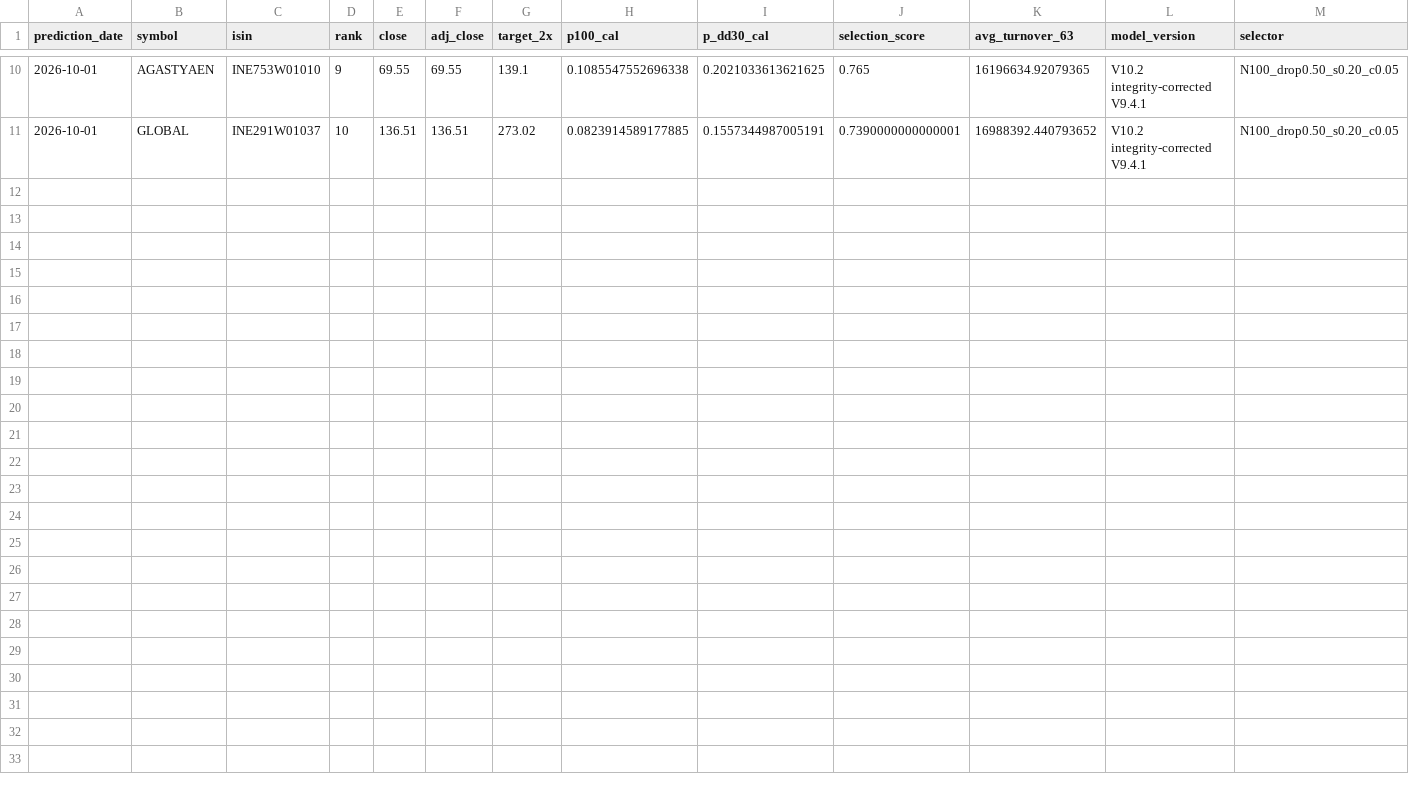
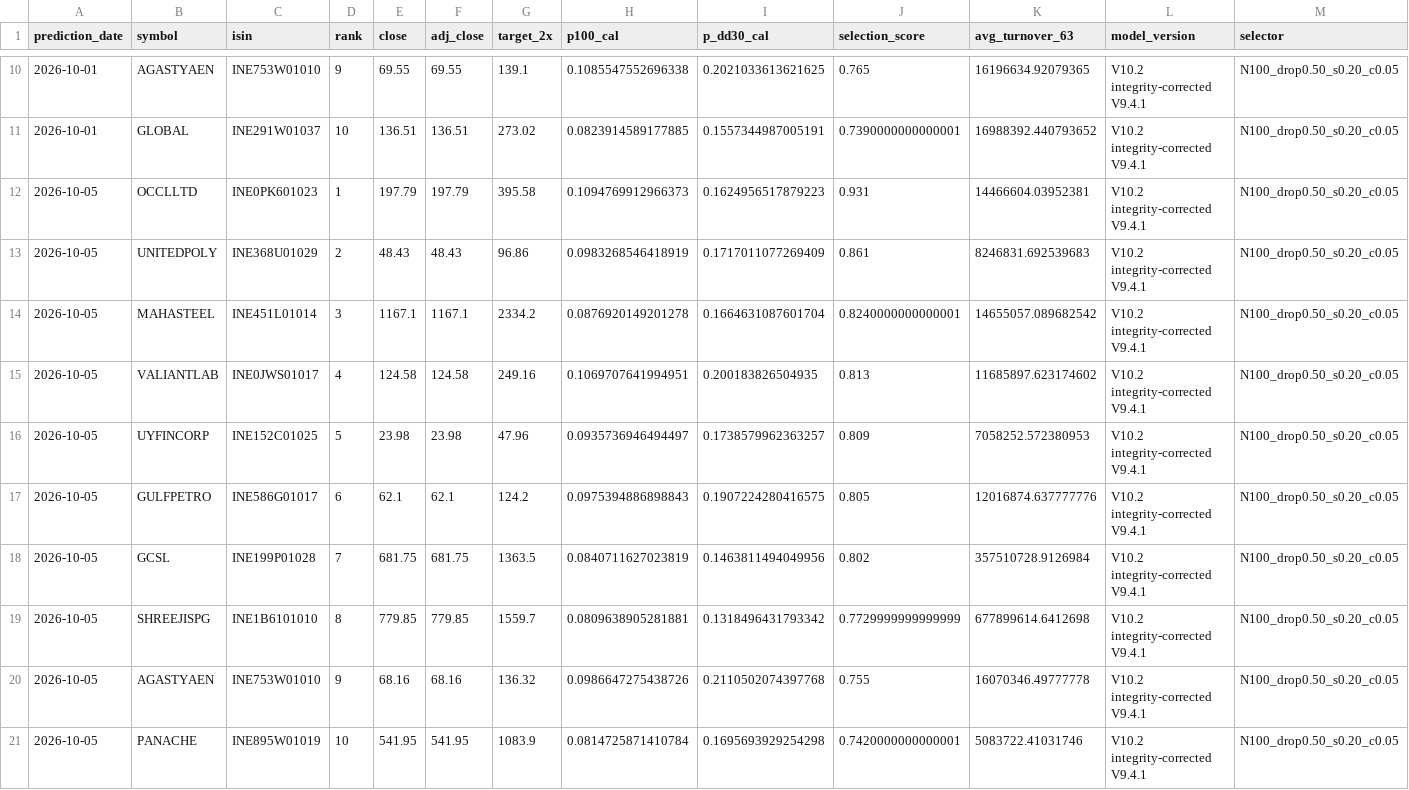
Before and after one commit to ayushverma1988/v9-multibagger-calibration, a CSV file: published_v10_production_monitor/prediction_ledger.csv, drawn as a sheet; only a part is shown, gaps mark what is left out; rows hold the shown columns only; the diff names each change by its address in the sheet, - before the commit and + after, or states it on an @@ line.

```diff
--- a/published_v10_production_monitor/prediction_ledger.csv
+++ b/published_v10_production_monitor/prediction_ledger.csv
+row 12: 2026-10-05 | OCCLLTD | INE0PK601023 | 1 | 197.79 | 197.79 | 395.58 | 0.1094769912966373 | 0.1624956517879223 | 0.931 | 14466604.03952381 | V10.2 integrity-corrected V9.4.1 | N100_drop0.50_s0.20_c0.05
+row 13: 2026-10-05 | UNITEDPOLY | INE368U01029 | 2 | 48.43 | 48.43 | 96.86 | 0.0983268546418919 | 0.1717011077269409 | 0.861 | 8246831.692539683 | V10.2 integrity-corrected V9.4.1 | N100_drop0.50_s0.20_c0.05
+row 14: 2026-10-05 | MAHASTEEL | INE451L01014 | 3 | 1167.1 | 1167.1 | 2334.2 | 0.0876920149201278 | 0.1664631087601704 | 0.8240000000000001 | 14655057.089682542 | V10.2 integrity-corrected V9.4.1 | N100_drop0.50_s0.20_c0.05
+row 15: 2026-10-05 | VALIANTLAB | INE0JWS01017 | 4 | 124.58 | 124.58 | 249.16 | 0.1069707641994951 | 0.200183826504935 | 0.813 | 11685897.623174602 | V10.2 integrity-corrected V9.4.1 | N100_drop0.50_s0.20_c0.05
+row 16: 2026-10-05 | UYFINCORP | INE152C01025 | 5 | 23.98 | 23.98 | 47.96 | 0.0935736946494497 | 0.1738579962363257 | 0.809 | 7058252.572380953 | V10.2 integrity-corrected V9.4.1 | N100_drop0.50_s0.20_c0.05
+row 17: 2026-10-05 | GULFPETRO | INE586G01017 | 6 | 62.1 | 62.1 | 124.2 | 0.0975394886898843 | 0.1907224280416575 | 0.805 | 12016874.637777776 | V10.2 integrity-corrected V9.4.1 | N100_drop0.50_s0.20_c0.05
+row 18: 2026-10-05 | GCSL | INE199P01028 | 7 | 681.75 | 681.75 | 1363.5 | 0.0840711627023819 | 0.1463811494049956 | 0.802 | 357510728.9126984 | V10.2 integrity-corrected V9.4.1 | N100_drop0.50_s0.20_c0.05
+row 19: 2026-10-05 | SHREEJISPG | INE1B6101010 | 8 | 779.85 | 779.85 | 1559.7 | 0.0809638905281881 | 0.1318496431793342 | 0.7729999999999999 | 677899614.6412698 | V10.2 integrity-corrected V9.4.1 | N100_drop0.50_s0.20_c0.05
+row 20: 2026-10-05 | AGASTYAEN | INE753W01010 | 9 | 68.16 | 68.16 | 136.32 | 0.0986647275438726 | 0.2110502074397768 | 0.755 | 16070346.49777778 | V10.2 integrity-corrected V9.4.1 | N100_drop0.50_s0.20_c0.05
+row 21: 2026-10-05 | PANACHE | INE895W01019 | 10 | 541.95 | 541.95 | 1083.9 | 0.0814725871410784 | 0.1695693929254298 | 0.7420000000000001 | 5083722.41031746 | V10.2 integrity-corrected V9.4.1 | N100_drop0.50_s0.20_c0.05
```
Also changed, not shown: published_v10_production_monitor/current_universe_frozen_selector.csv, published_v10_production_monitor/latest_top10.csv, 7 other files.
